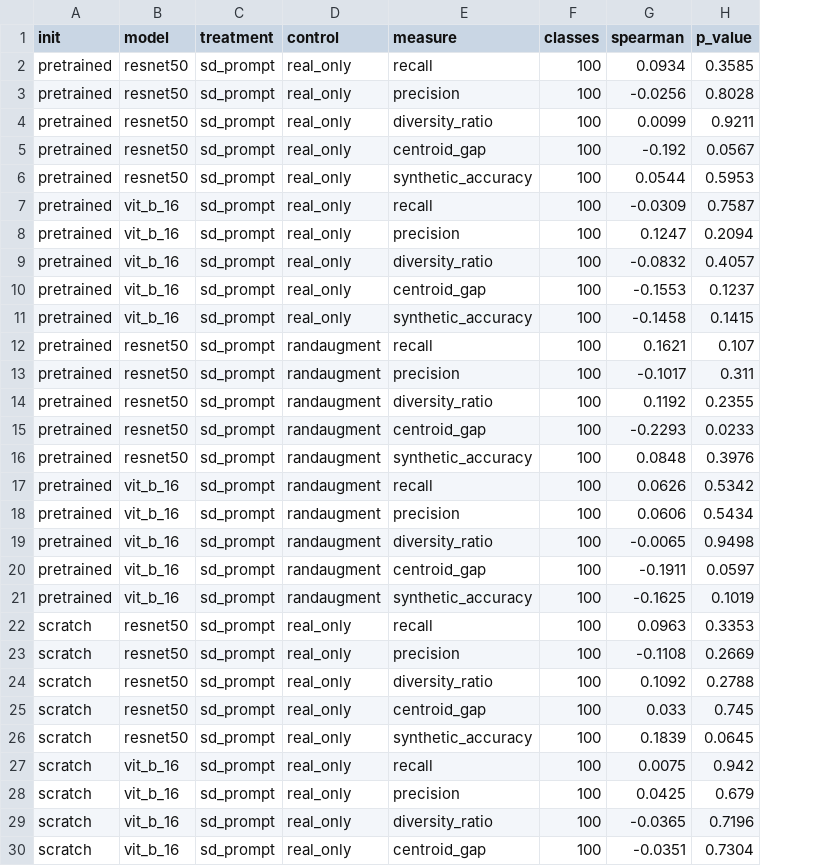
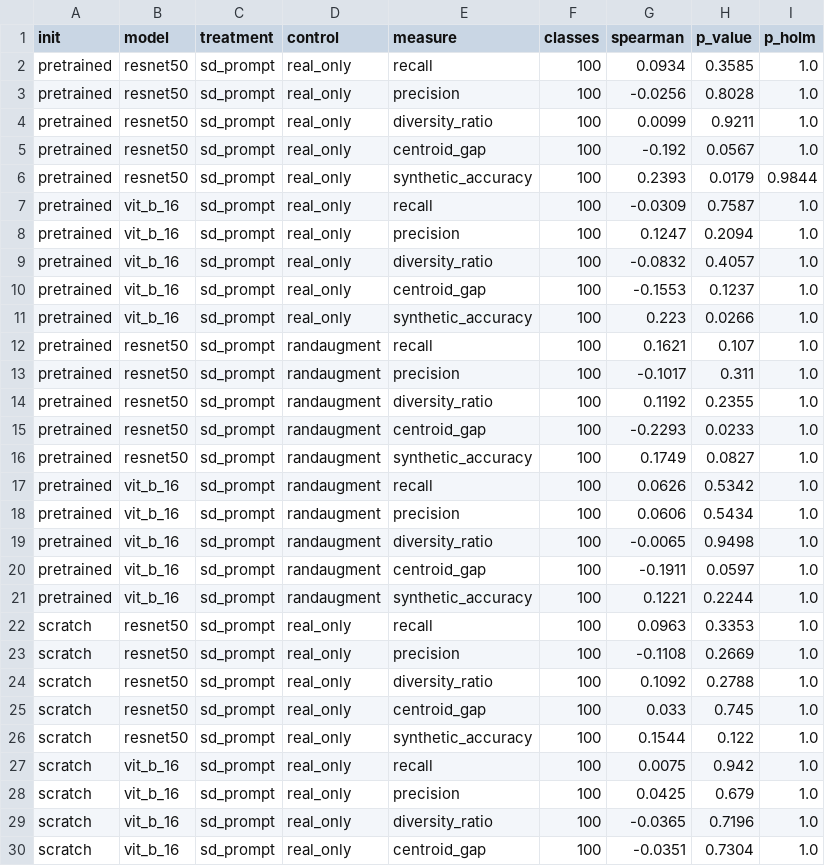
Before and after one commit to mayur212626/fall-2026-group7, a CSV file: reports/Latex_report/tables/sign_flip_correlations.csv, drawn as a sheet; only a part is shown; the diff covers the shown part only; the diff names each change by its address in the sheet, - before the commit and + after, or states it on an @@ line.

Commit message:
Use the full-budget classifiers for the accuracy measure, add Holm-adjusted p-values and the power note

```diff
--- a/reports/Latex_report/tables/sign_flip_correlations.csv
+++ b/reports/Latex_report/tables/sign_flip_correlations.csv
+column I (p_holm), rows 2-30: 1.0 | 1.0 | 1.0 | 1.0 | 0.9844 | 1.0 | 1.0 | 1.0 | 1.0 | 1.0 | 1.0 | 1.0 | 1.0 | 1.0 | 1.0 | 1.0 | 1.0 | 1.0 | 1.0 | 1.0 | 1.0 | 1.0 | 1.0 | 1.0 | 1.0 | 1.0 | 1.0 | 1.0 | 1.0
-G6 (spearman): 0.0544
+G6 (spearman): 0.2393
-H6 (p_value): 0.5953
+H6 (p_value): 0.0179
-G11 (spearman): -0.1458
+G11 (spearman): 0.223
-H11 (p_value): 0.1415
+H11 (p_value): 0.0266
-G16 (spearman): 0.0848
+G16 (spearman): 0.1749
-H16 (p_value): 0.3976
+H16 (p_value): 0.0827
-G21 (spearman): -0.1625
+G21 (spearman): 0.1221
-H21 (p_value): 0.1019
+H21 (p_value): 0.2244
-G26 (spearman): 0.1839
+G26 (spearman): 0.1544
-H26 (p_value): 0.0645
+H26 (p_value): 0.122
```
Also changed, not shown: 14 edited cells elsewhere in this file, 4 other files.
